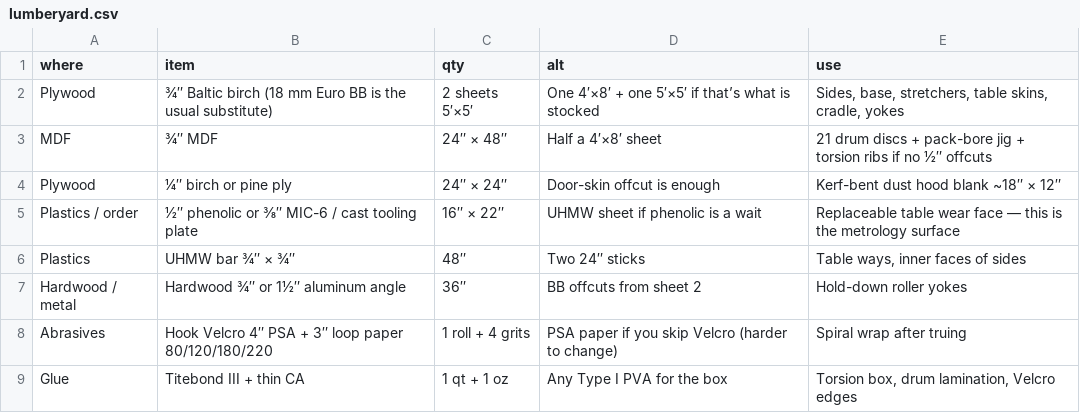
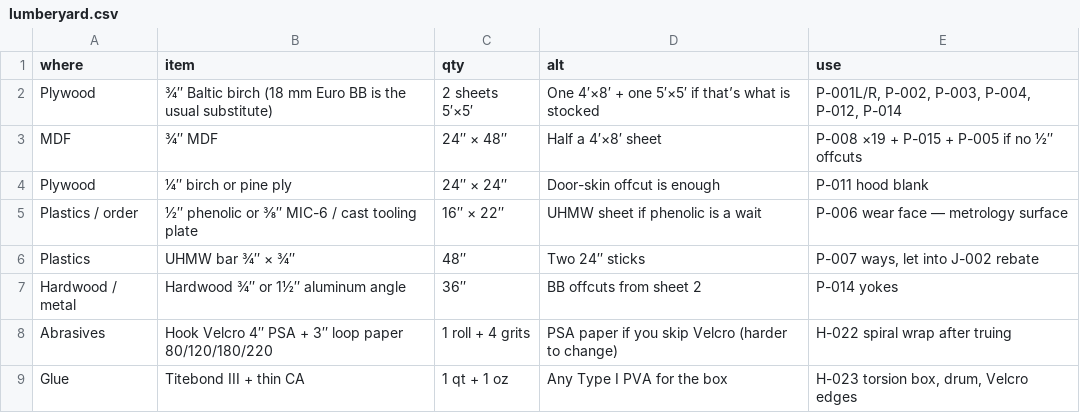
Before and after one commit to GhangasKahn/classy-puffpuff-0daeb5, a CSV file: shop/drum-sander/pack/lumberyard.csv, drawn as a sheet.

```diff
--- a/shop/drum-sander/pack/lumberyard.csv
+++ b/shop/drum-sander/pack/lumberyard.csv
@@ -1,9 +1,9 @@
 where,item,qty,alt,use
-Plywood,¾″ Baltic birch (18 mm Euro BB is the usual substitute),2 sheets 5′×5′,One 4′×8′ + one 5′×5′ if that’s what is stocked,"Sides, base, stretchers, table skins, cradle, yokes"
-MDF,¾″ MDF,24″ × 48″,Half a 4′×8′ sheet,21 drum discs + pack-bore jig + torsion ribs if no ½″ offcuts
-Plywood,¼″ birch or pine ply,24″ × 24″,Door-skin offcut is enough,Kerf-bent dust hood blank ~18″ × 12″
-Plastics / order,½″ phenolic or ⅜″ MIC-6 / cast tooling plate,16″ × 22″,UHMW sheet if phenolic is a wait,Replaceable table wear face — this is the metrology surface
-Plastics,UHMW bar ¾″ × ¾″,48″,Two 24″ sticks,"Table ways, inner faces of sides"
-Hardwood / metal,Hardwood ¾″ or 1½″ aluminum angle,36″,BB offcuts from sheet 2,Hold-down roller yokes
-Abrasives,Hook Velcro 4″ PSA + 3″ loop paper 80/120/180/220,1 roll + 4 grits,PSA paper if you skip Velcro (harder to change),Spiral wrap after truing
-Glue,Titebond III + thin CA,1 qt + 1 oz,Any Type I PVA for the box,"Torsion box, drum lamination, Velcro edges"
+Plywood,¾″ Baltic birch (18 mm Euro BB is the usual substitute),2 sheets 5′×5′,One 4′×8′ + one 5′×5′ if that’s what is stocked,"P-001L/R, P-002, P-003, P-004, P-012, P-014"
+MDF,¾″ MDF,24″ × 48″,Half a 4′×8′ sheet,P-008 ×19 + P-015 + P-005 if no ½″ offcuts
+Plywood,¼″ birch or pine ply,24″ × 24″,Door-skin offcut is enough,P-011 hood blank
+Plastics / order,½″ phenolic or ⅜″ MIC-6 / cast tooling plate,16″ × 22″,UHMW sheet if phenolic is a wait,P-006 wear face — metrology surface
+Plastics,UHMW bar ¾″ × ¾″,48″,Two 24″ sticks,"P-007 ways, let into J-002 rebate"
+Hardwood / metal,Hardwood ¾″ or 1½″ aluminum angle,36″,BB offcuts from sheet 2,P-014 yokes
+Abrasives,Hook Velcro 4″ PSA + 3″ loop paper 80/120/180/220,1 roll + 4 grits,PSA paper if you skip Velcro (harder to change),H-022 spiral wrap after truing
+Glue,Titebond III + thin CA,1 qt + 1 oz,Any Type I PVA for the box,"H-023 torsion box, drum, Velcro edges"
```
Also changed, not shown: shop/drum-sander/pack/BOM.csv, shop/drum-sander/pack/fasteners.csv, 40 other files.
